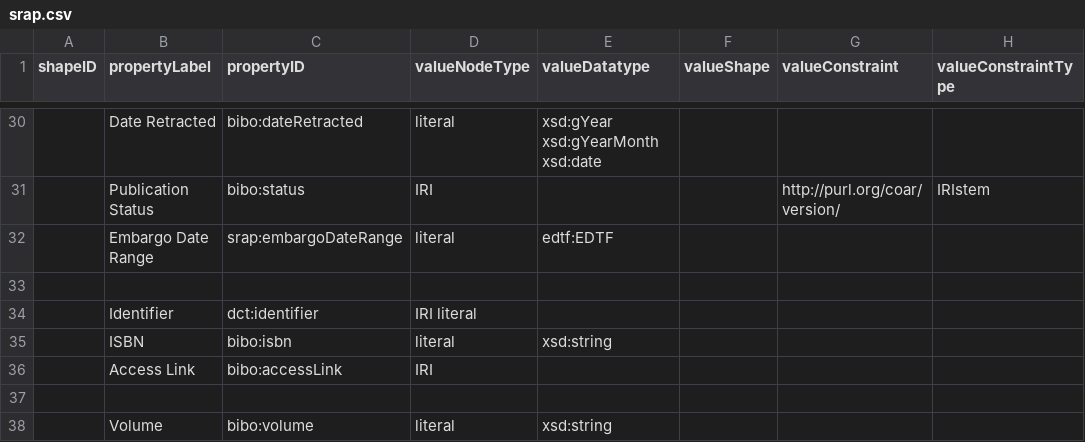
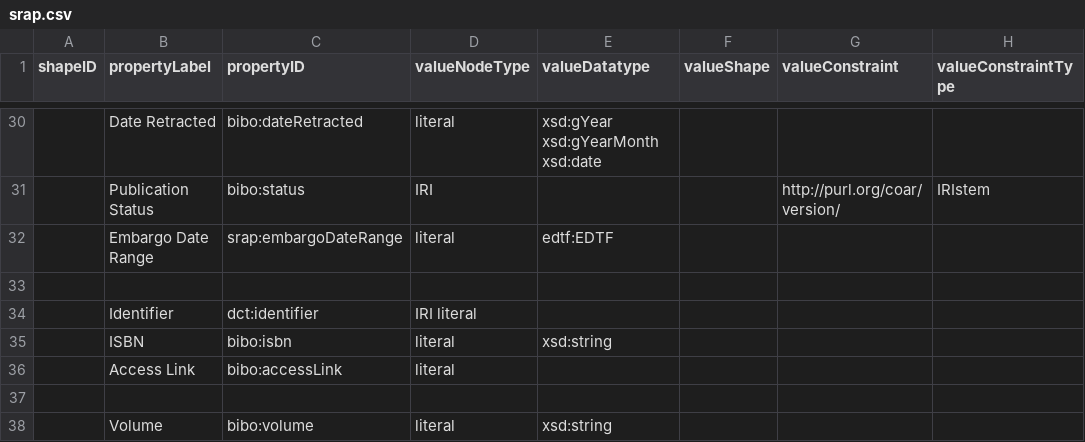
Before and after one commit to dcmi/dc-srap, a CSV file: docs/srap.csv, drawn as a sheet; only a part is shown, gaps mark what is left out; the diff names each change by its address in the sheet, - before the commit and + after, or states it on an @@ line.

Commit message:
Change Access Link type from IRI to literal

```diff
--- a/docs/srap.csv
+++ b/docs/srap.csv
-D36 (valueNodeType): IRI
+D36 (valueNodeType): literal
```
